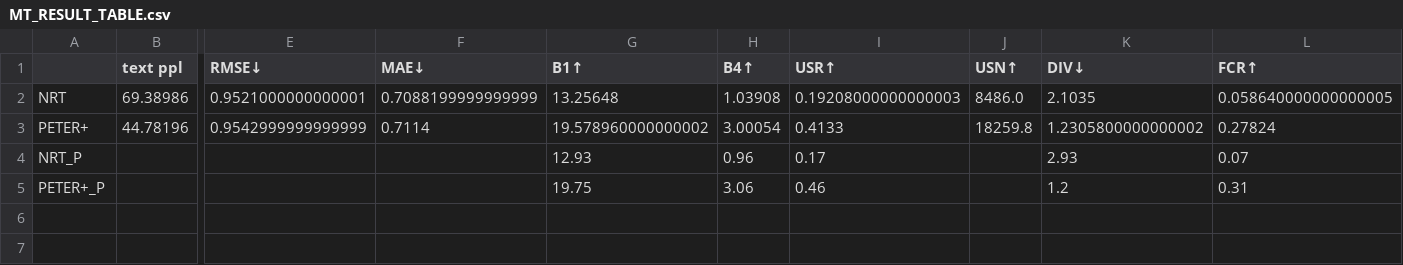
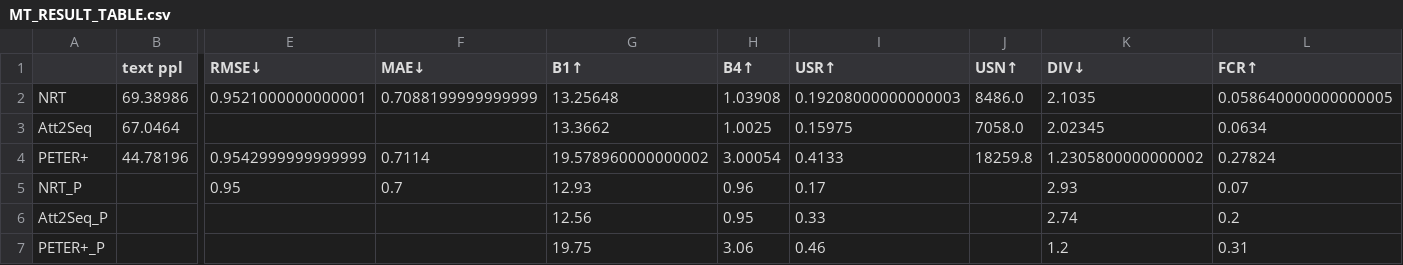
Before and after one commit to felixiao/MAI-TFM-ERS, a CSV file: Result/Amazon/MoviesAndTV/MT_RESULT_TABLE.csv, drawn as a sheet; only a part is shown, gaps mark what is left out; addresses are those after the commit; rows hold the shown columns only; the diff names each change by its address in the sheet, - before the commit and + after, or states it on an @@ line.

Commit message:
add RMSE and MAE

```diff
--- a/Result/Amazon/MoviesAndTV/MT_RESULT_TABLE.csv
+++ b/Result/Amazon/MoviesAndTV/MT_RESULT_TABLE.csv
+row 3: Att2Seq | 67.0464 |  |  | 13.3662 | 1.0025 | 0.15975 | 7058.0 | 2.02345 | 0.0634
-E5 (RMSE↓): (empty)
+E5 (RMSE↓): 0.95
-F5 (MAE↓): (empty)
+F5 (MAE↓): 0.7
+row 6: Att2Seq_P |  |  |  | 12.56 | 0.95 | 0.33 |  | 2.74 | 0.2
```
Also changed, not shown: Result/Amazon/ClothingShoesAndJewelry/CSJ_RESULT_TABLE.csv, Result/Amazon/MoviesAndTV/Paper_MT_RESULT_TABLE.csv, 4 other files.
